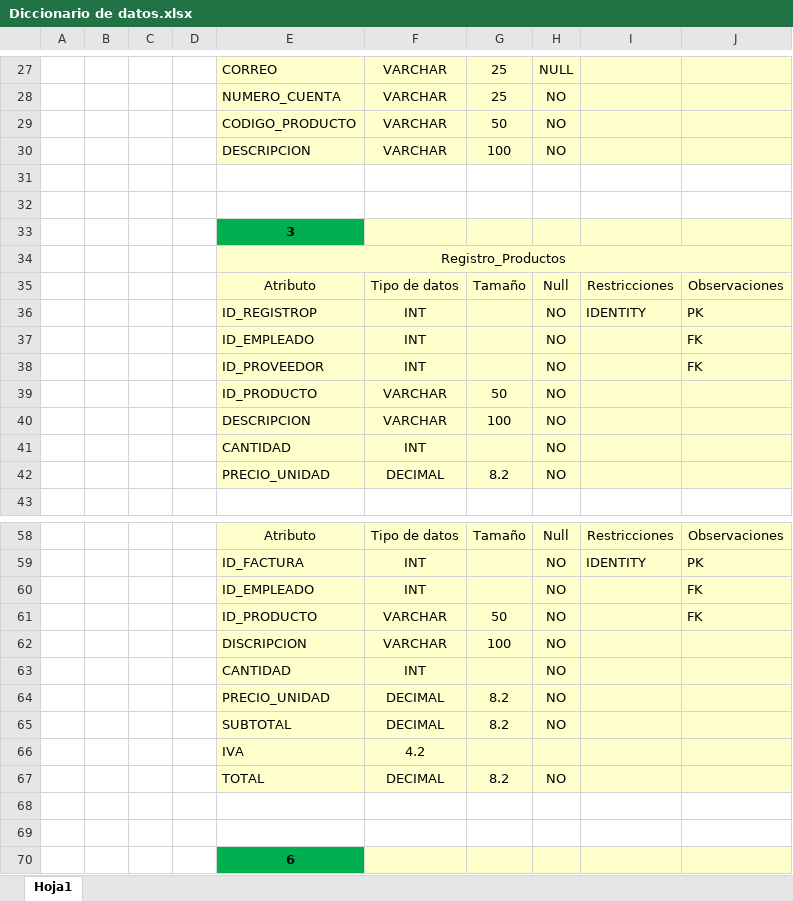
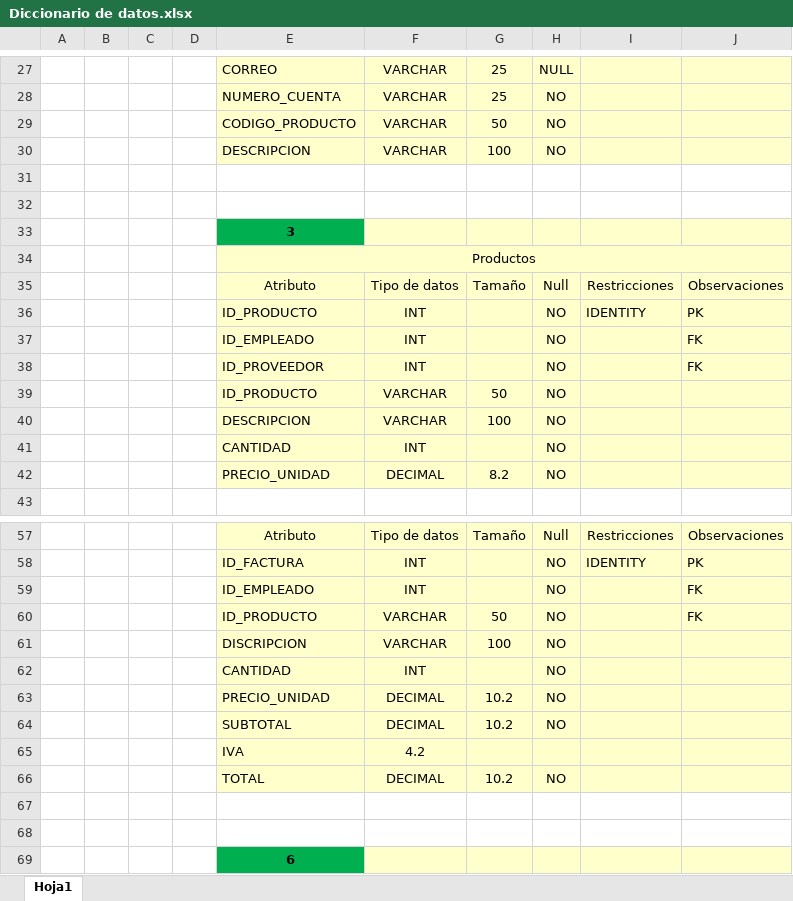
Before and after one commit to DannyST89/Proyecto-Final, an Excel workbook: Etapa 01/Diccionario de datos.xlsx, sheet Hoja1, drawn as a sheet; only a part is shown, gaps mark what is left out; values as stored, in another font and other column widths than the file's, no borders; addresses are those after the commit; the diff covers the shown part only; the diff names each change by its address in the sheet, - before the commit and + after, or states it on an @@ line.

Commit message:
Se crea la base de datos y se hace el renderizado

```diff
--- a/Etapa 01/Diccionario de datos.xlsx (sheet Hoja1)
+++ b/Etapa 01/Diccionario de datos.xlsx (sheet Hoja1)
-E34: Registro_Productos
+E34: Productos
-E36: ID_REGISTROP
+E36: ID_PRODUCTO
-G63:G64: 8.2
+G63:G64: 10.2
-G66: 8.2
+G66: 10.2
```
Also changed, not shown: 4 added rows, 2 removed rows, 8 edited cells and cell formats elsewhere in this sheet, 5 other files.
